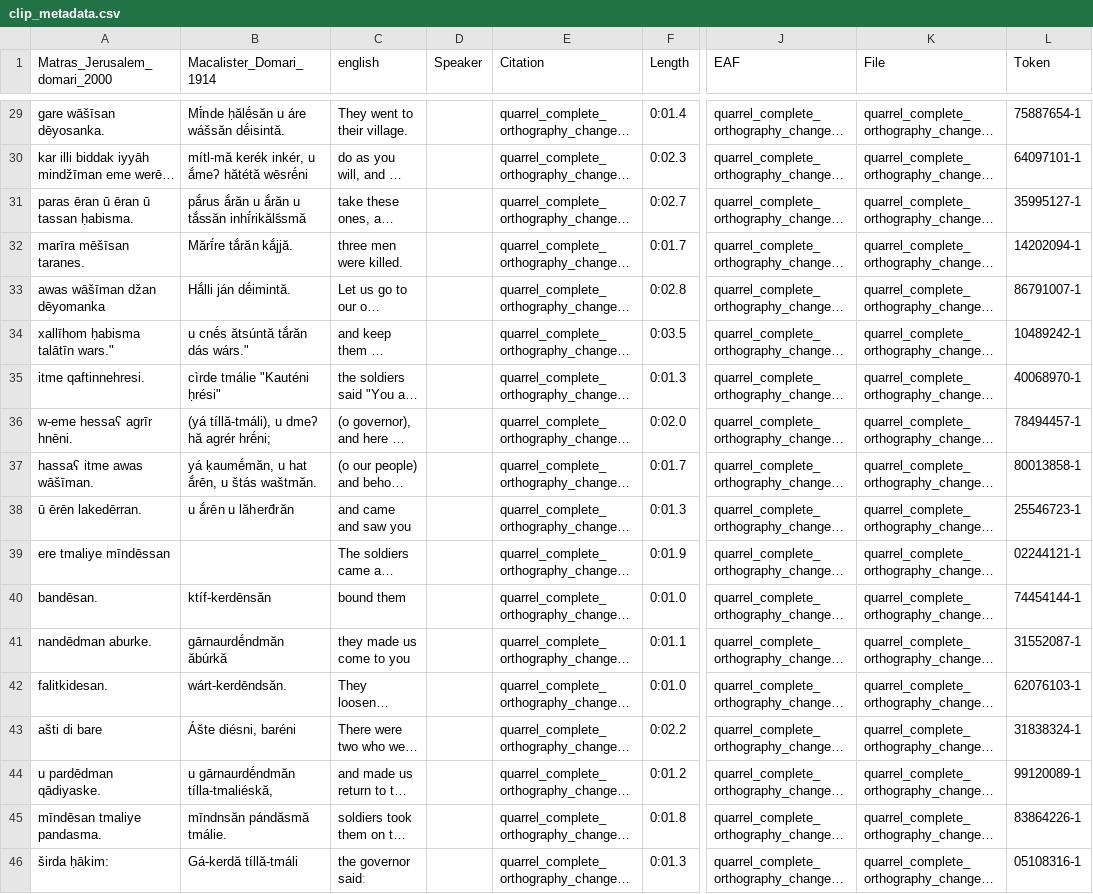
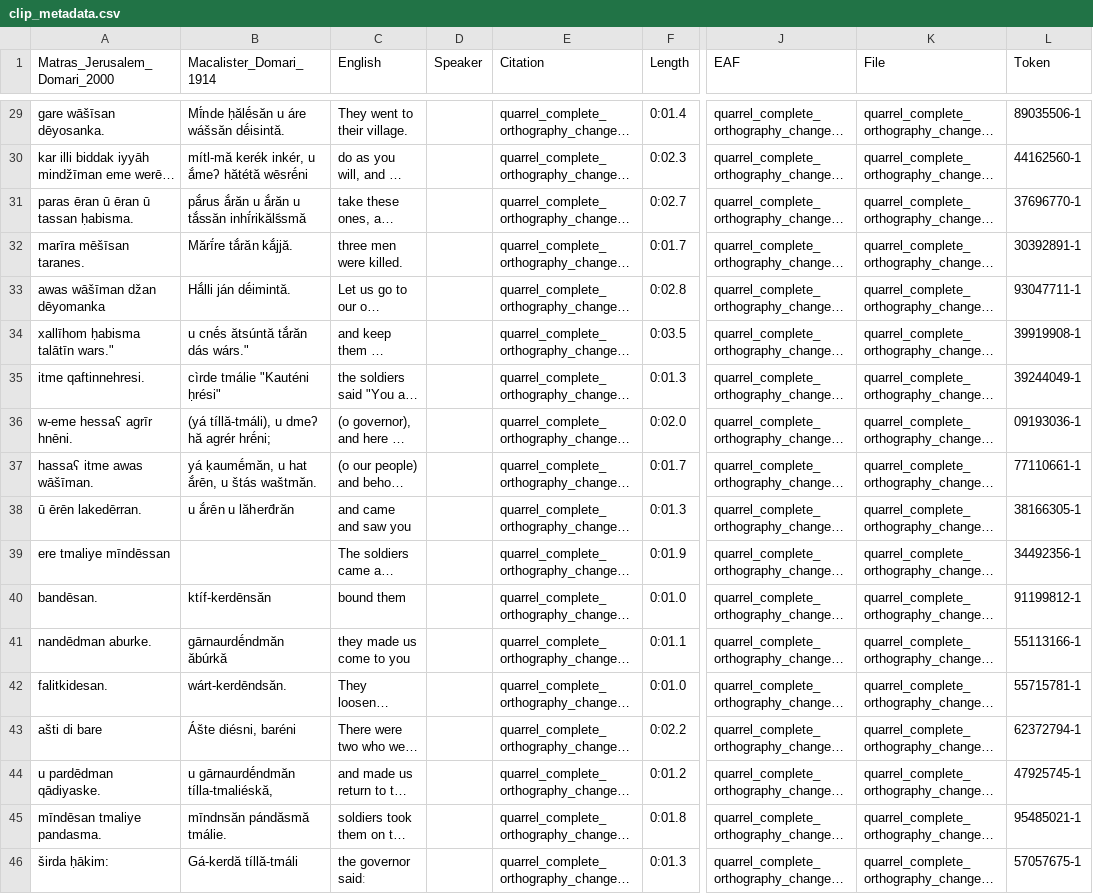
Before and after one commit to finn-amber/domari_stories_kwaras, a CSV file: 1_quarrel/clip_metadata.csv, drawn as a sheet; only a part is shown, gaps mark what is left out; long unchanged cells end in …; the diff covers the shown part only; the diff names each change by its address in the sheet, - before the commit and + after, or states it on an @@ line.

```diff
--- a/1_quarrel/clip_metadata.csv
+++ b/1_quarrel/clip_metadata.csv
-A1: Matras_Jerusalem_domari_2000
+A1: Matras_Jerusalem_Domari_2000
-C1: english
+C1: English
-L29 (Token): 75887654-1
+L29 (Token): 89035506-1
-L30 (Token): 64097101-1
+L30 (Token): 44162560-1
-L31 (Token): 35995127-1
+L31 (Token): 37696770-1
-L32 (Token): 14202094-1
+L32 (Token): 30392891-1
-L33 (Token): 86791007-1
+L33 (Token): 93047711-1
-L34 (Token): 10489242-1
+L34 (Token): 39919908-1
-L35 (Token): 40068970-1
+L35 (Token): 39244049-1
-L36 (Token): 78494457-1
+L36 (Token): 09193036-1
-L37 (Token): 80013858-1
+L37 (Token): 77110661-1
-L38 (Token): 25546723-1
+L38 (Token): 38166305-1
-L39 (Token): 02244121-1
+L39 (Token): 34492356-1
-L40 (Token): 74454144-1
+L40 (Token): 91199812-1
-L41 (Token): 31552087-1
+L41 (Token): 55113166-1
-L42 (Token): 62076103-1
+L42 (Token): 55715781-1
-L43 (Token): 31838324-1
+L43 (Token): 62372794-1
-L44 (Token): 99120089-1
+L44 (Token): 47925745-1
-L45 (Token): 83864226-1
+L45 (Token): 95485021-1
-L46 (Token): 05108316-1
+L46 (Token): 57057675-1
```
Also changed, not shown: 27 edited cells elsewhere in this file, 2 other files.
